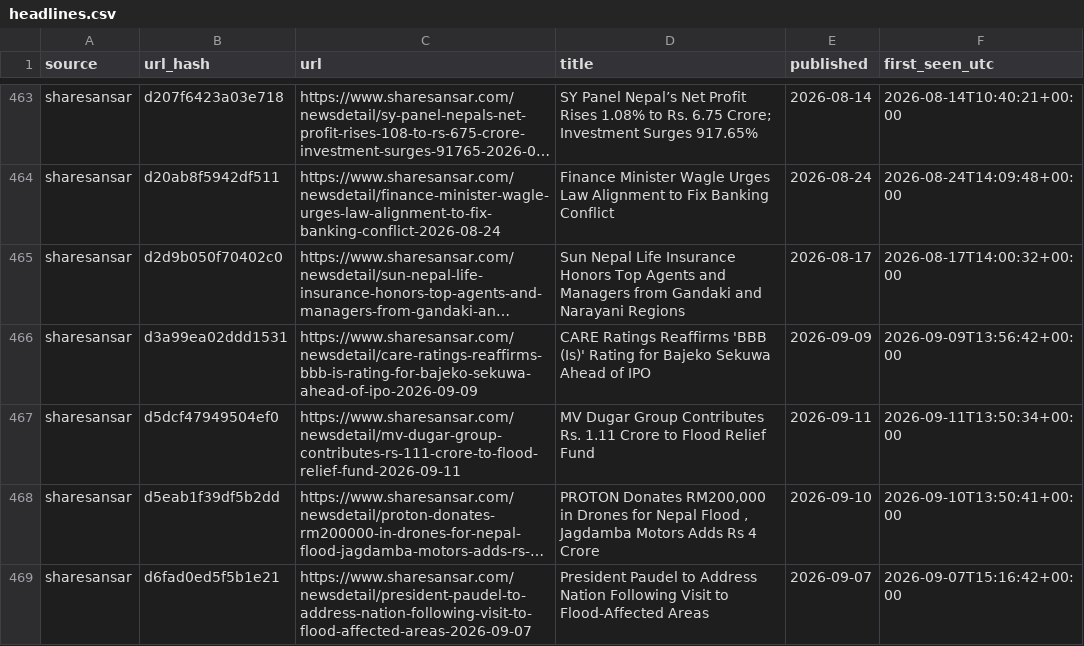
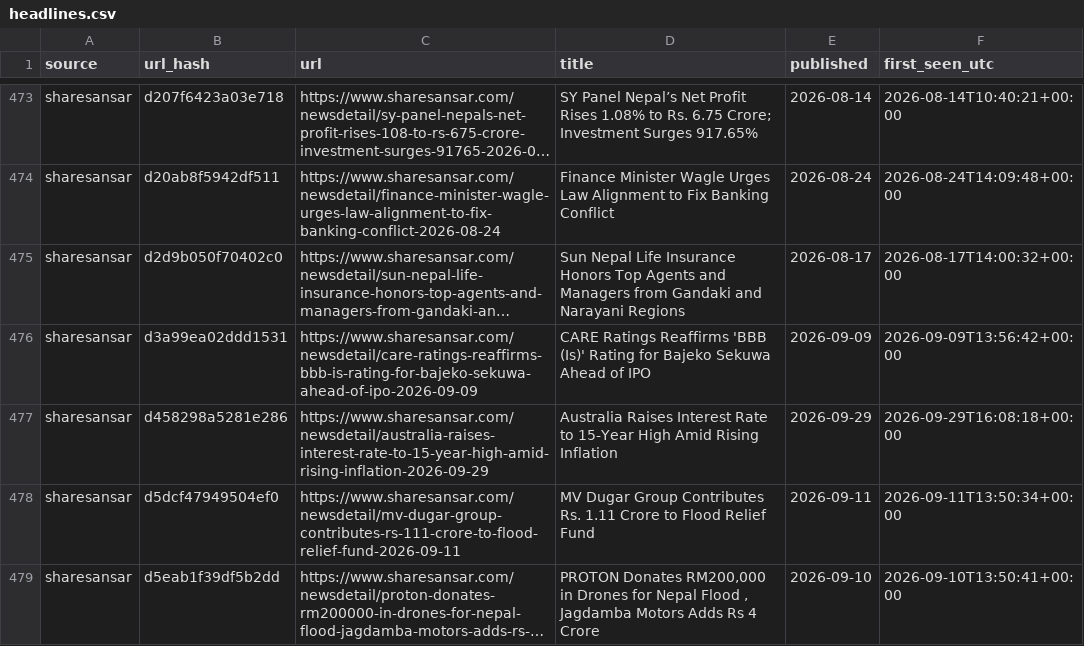
Before and after one commit to Aabaran7/nepse-forecast, a CSV file: data-mirror/news/headlines.csv, drawn as a sheet; only a part is shown, gaps mark what is left out; the shorter side is filled out with more unchanged rows; long unchanged cells end in …; the diff covers the shown part only; the diff names each change by its address in the sheet, - before the commit and + after, or states it on an @@ line.

Commit message:
data: 2026-09-29 archive + predictions

```diff
--- a/data-mirror/news/headlines.csv
+++ b/data-mirror/news/headlines.csv
+row 477: sharesansar | d458298a5281e286 | https://www.sharesansar.com/newsdetail/australia-raises-interest-rate-to-15-year-high-amid-rising-inflation-2026-09-29 | Australia Raises Interest Rate to 15-Year High Amid Rising Inflation | 2026-09-29 | 2026-09-29T16:08:18+00:00
```
Also changed, not shown: 11 added rows elsewhere in this file, data-mirror/archive/_manifest.csv, data-mirror/archive/indices.csv, 7 other files.
